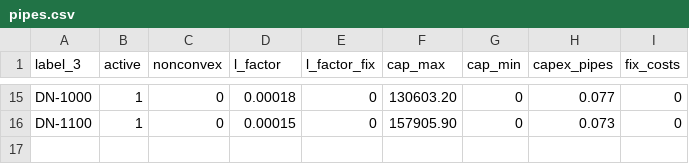
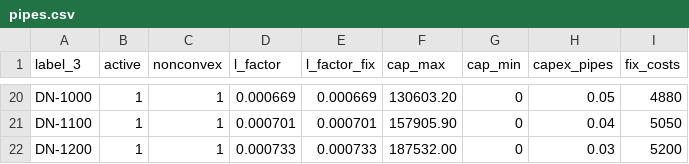
Before and after one commit to acprakthse/Project2, a CSV file: Tutorial/DHNx_files/Step2/invest_data/network/pipes.csv, drawn as a sheet; only a part is shown, gaps mark what is left out; addresses are those after the commit; the diff covers the shown part only; the diff names each change by its address in the sheet, - before the commit and + after, or states it on an @@ line.

```diff
--- a/Tutorial/DHNx_files/Step2/invest_data/network/pipes.csv
+++ b/Tutorial/DHNx_files/Step2/invest_data/network/pipes.csv
-C20:C21 (nonconvex): 0
+C20:C21 (nonconvex): 1
-D20 (l_factor): 0.00018
+D20 (l_factor): 0.000669
-E20 (l_factor_fix): 0
+E20 (l_factor_fix): 0.000669
-H20 (capex_pipes): 0.077
+H20 (capex_pipes): 0.05
-I20 (fix_costs): 0
+I20 (fix_costs): 4880
-D21 (l_factor): 0.00015
+D21 (l_factor): 0.000701
-E21 (l_factor_fix): 0
+E21 (l_factor_fix): 0.000701
-H21 (capex_pipes): 0.073
+H21 (capex_pipes): 0.04
-I21 (fix_costs): 0
+I21 (fix_costs): 5050
+row 22: DN-1200 | 1 | 1 | 0.000733 | 0.000733 | 187532.00 | 0 | 0.03 | 5200
```
Also changed, not shown: 5 added rows and 65 edited cells elsewhere in this file, 3 other files.
